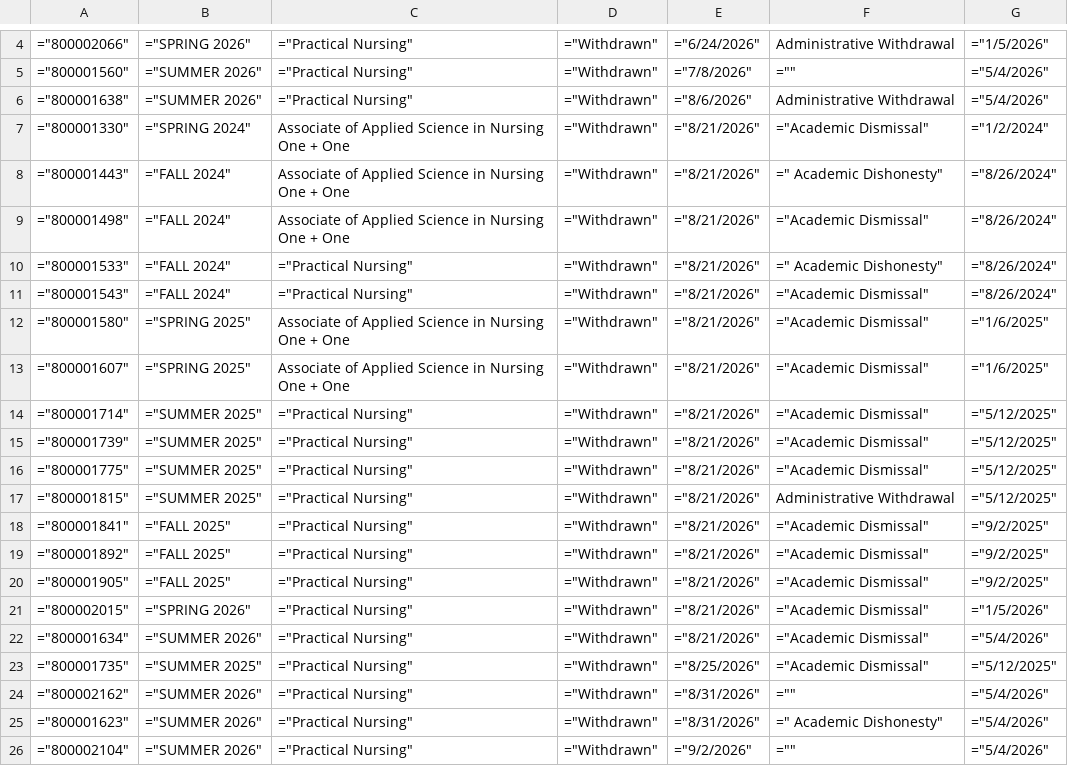
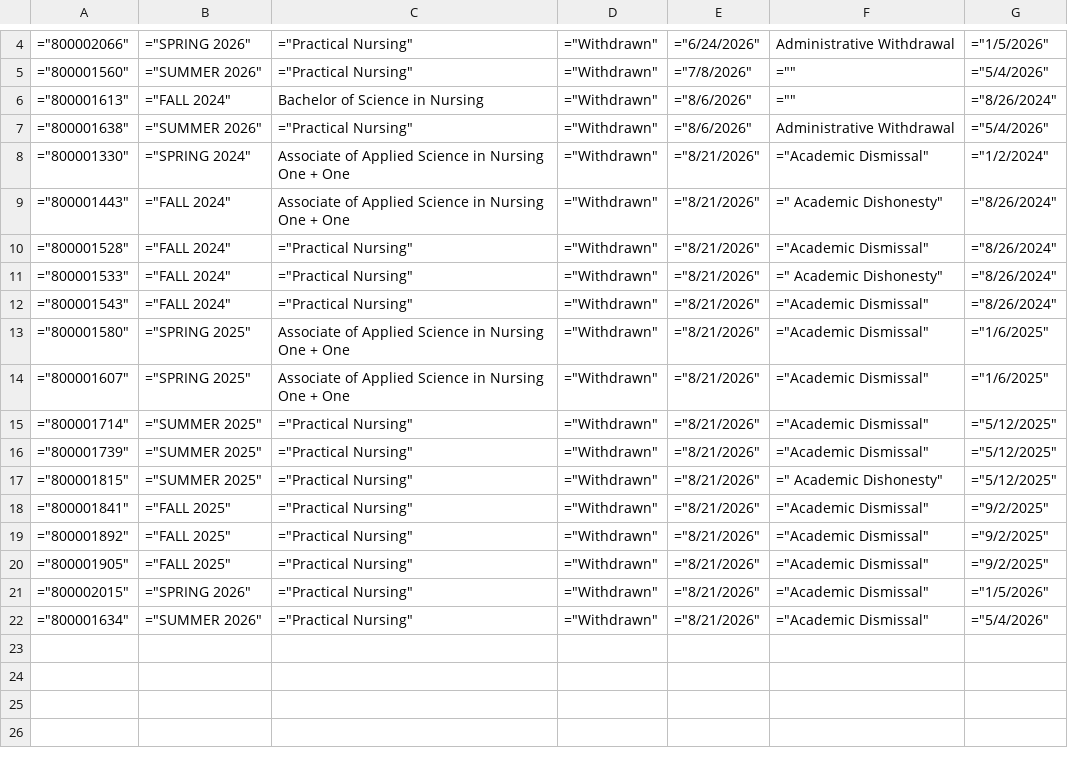
Before and after one commit to dewaleofficial/school, a CSV file: data_archive/withdrawal/Withdrawn_Rate_-_SUMMER_2026.csv, drawn as a sheet; only a part is shown, gaps mark what is left out; removed rows and columns are numbered as before the commit, all else as after; the diff names each change by its address in the sheet, - before the commit and + after, or states it on an @@ line.

```diff
--- a/data_archive/withdrawal/Withdrawn_Rate_-_SUMMER_2026.csv
+++ b/data_archive/withdrawal/Withdrawn_Rate_-_SUMMER_2026.csv
+row 6: ="800001613" | ="FALL 2024" | Bachelor of Science in Nursing | ="Withdrawn" | ="8/6/2026" | ="" | ="8/26/2024"
-A10: ="800001498"
+A10: ="800001528"
-C10: Associate of Applied Science in Nursing One + One
+C10: ="Practical Nursing"
-row 16: ="800001775" | ="SUMMER 2025" | ="Practical Nursing" | ="Withdrawn" | ="8/21/2026" | ="Academic Dismissal" | ="5/12/2025"
-F17: Administrative Withdrawal
+F17: =" Academic Dishonesty"
-row 23: ="800001735" | ="SUMMER 2025" | ="Practical Nursing" | ="Withdrawn" | ="8/25/2026" | ="Academic Dismissal" | ="5/12/2025"
-row 24: ="800002162" | ="SUMMER 2026" | ="Practical Nursing" | ="Withdrawn" | ="8/31/2026" | ="" | ="5/4/2026"
-row 25: ="800001623" | ="SUMMER 2026" | ="Practical Nursing" | ="Withdrawn" | ="8/31/2026" | =" Academic Dishonesty" | ="5/4/2026"
-row 26: ="800002104" | ="SUMMER 2026" | ="Practical Nursing" | ="Withdrawn" | ="9/2/2026" | ="" | ="5/4/2026"
```
Also changed, not shown: data_archive/gradebook/GRADEBOOK_COURSE_FAILURE_DATA.csv, data_archive/withdrawal/Withdrawn_Rate_-_SPRING_2026.csv, 35 other files.
